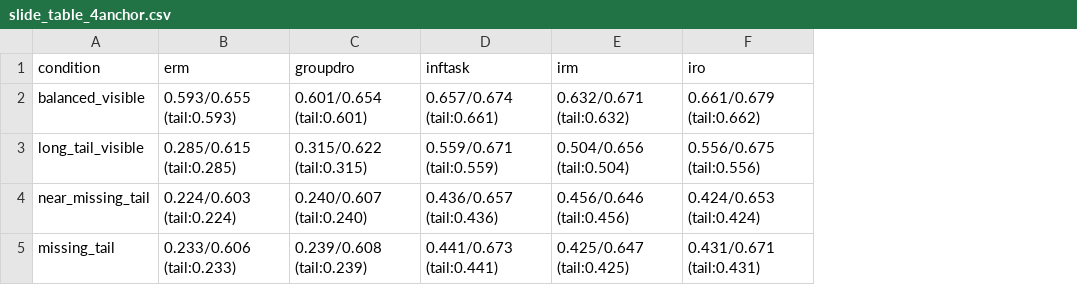
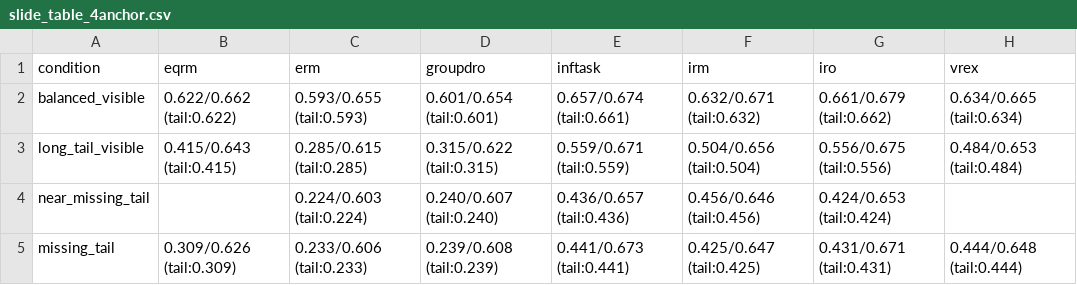
Before and after one commit to Jaewon45/domain_gen_IL, a CSV file: results_submit/tables/E3b_tail_support/slide_table_4anchor.csv, drawn as a sheet; the diff names each change by its address in the sheet, - before the commit and + after, or states it on an @@ line.

```diff
--- a/results_submit/tables/E3b_tail_support/slide_table_4anchor.csv
+++ b/results_submit/tables/E3b_tail_support/slide_table_4anchor.csv
+column B (eqrm), rows 2-5: 0.622/0.662 (tail:0.622) | 0.415/0.643 (tail:0.415) |  | 0.309/0.626 (tail:0.309)
+column H (vrex), rows 2-5: 0.634/0.665 (tail:0.634) | 0.484/0.653 (tail:0.484) |  | 0.444/0.648 (tail:0.444)
```
Also changed, not shown: results_submit/tables/E1_domain_count/domain_count_accuracy_by_test_env.csv, results_submit/tables/E1_domain_count/domain_count_by_algorithm.csv, 7 other files.
